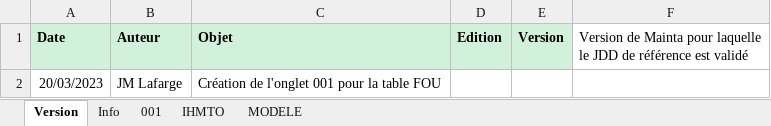
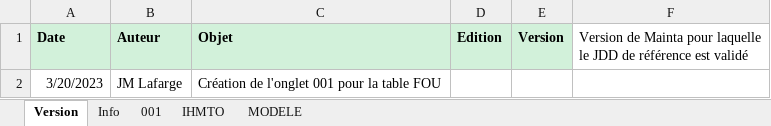
Before and after one commit to jmLafarge/MAINTA_TNR, an Excel workbook: TNR_JDD/RO/JDD.RO.FOU.xlsx, sheet Version, drawn as a sheet; values as stored, in another font and other column widths than the file's, no borders; the diff names each change by its address in the sheet, - before the commit and + after, or states it on an @@ line.

```diff
--- a/TNR_JDD/RO/JDD.RO.FOU.xlsx (sheet Version)
+++ b/TNR_JDD/RO/JDD.RO.FOU.xlsx (sheet Version)
-A2 (Date): 20/03/2023
+A2 (Date): 3/20/2023
```
Also changed, not shown: sheet 001, TNR/TrameJDD.xlsx, TNR/TramePREJDD.xlsx, 15 other files.
